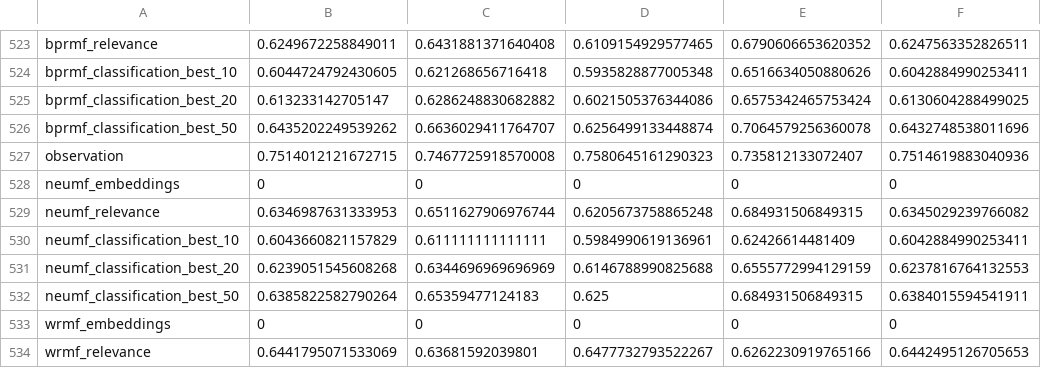
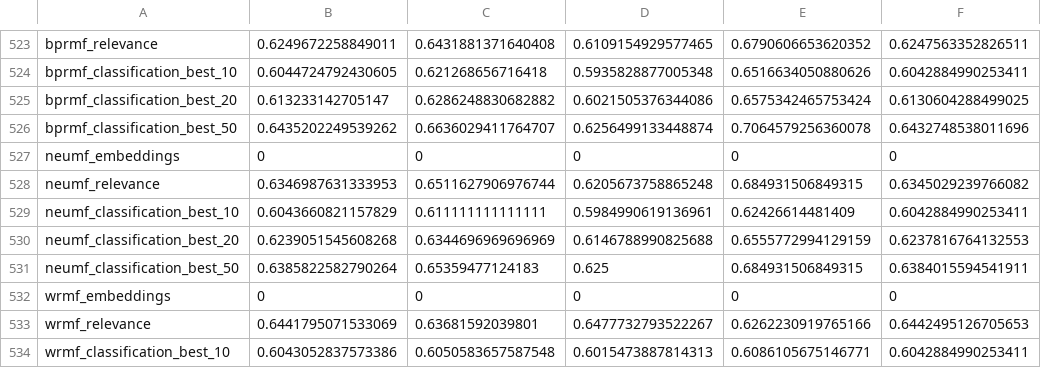
Before and after one commit to marinimau/privacy_and_fairness_in_recsys, a CSV file: results/gender_inference_random-forest.csv, drawn as a sheet; only a part is shown, gaps mark what is left out; the shorter side is filled out with more unchanged rows; the diff names each change by its address in the sheet, - before the commit and + after, or states it on an @@ line.

```diff
--- a/results/gender_inference_random-forest.csv
+++ b/results/gender_inference_random-forest.csv
-row 527: observation | 0.7514012121672715 | 0.7467725918570008 | 0.7580645161290323 | 0.735812133072407 | 0.7514619883040936
```
Also changed, not shown: results/sample/age_inference_random_forest.csv, 3 other files.
